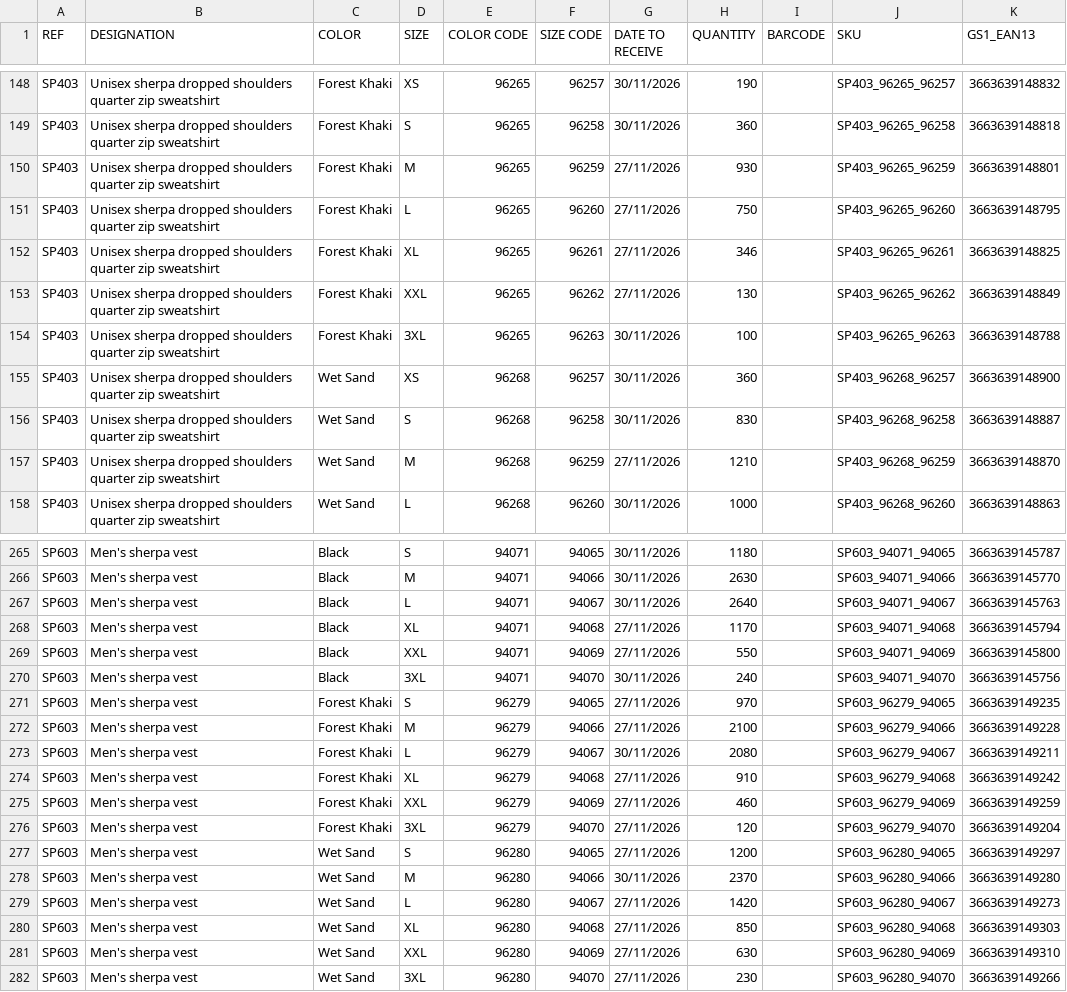
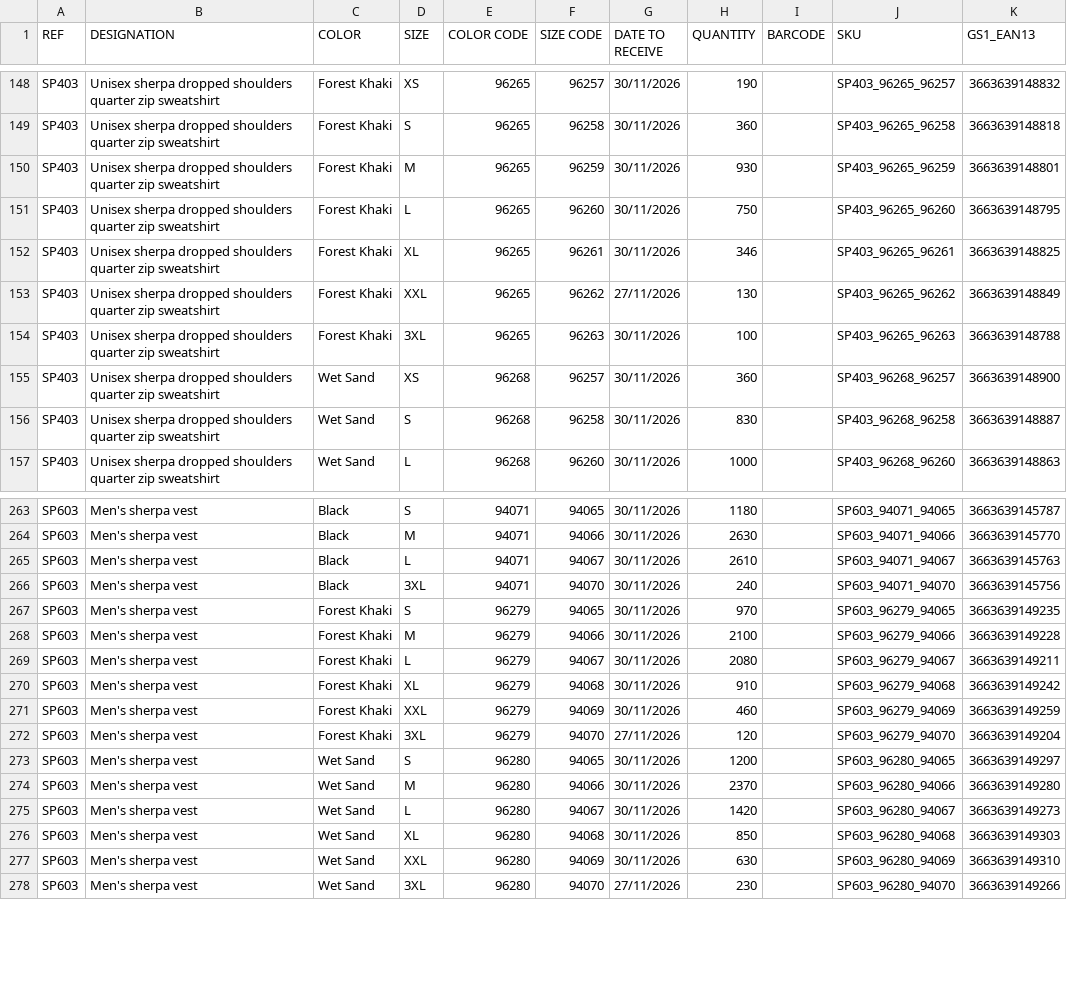
Before and after one commit to PerrinT31/Spasso, a CSV file: public/SPASSO_REAPPROWEB_SP.csv, drawn as a sheet; only a part is shown, gaps mark what is left out; the diff covers the shown part only.

Commit message:
Mise à jour quotidienne du CSV de réappro

```diff
--- a/public/SPASSO_REAPPROWEB_SP.csv
+++ b/public/SPASSO_REAPPROWEB_SP.csv
@@ -149,5 +149,5 @@ SP403;Unisex sherpa dropped shoulders quarter zip sweatshirt;Forest Khaki;XS;962
 SP403;Unisex sherpa dropped shoulders quarter zip sweatshirt;Forest Khaki;S;96265;96258;30/11/2026;360;;SP403_96265_96258;3663639148818
-SP403;Unisex sherpa dropped shoulders quarter zip sweatshirt;Forest Khaki;M;96265;96259;27/11/2026;930;;SP403_96265_96259;3663639148801
-SP403;Unisex sherpa dropped shoulders quarter zip sweatshirt;Forest Khaki;L;96265;96260;27/11/2026;750;;SP403_96265_96260;3663639148795
-SP403;Unisex sherpa dropped shoulders quarter zip sweatshirt;Forest Khaki;XL;96265;96261;27/11/2026;346;;SP403_96265_96261;3663639148825
+SP403;Unisex sherpa dropped shoulders quarter zip sweatshirt;Forest Khaki;M;96265;96259;30/11/2026;930;;SP403_96265_96259;3663639148801
+SP403;Unisex sherpa dropped shoulders quarter zip sweatshirt;Forest Khaki;L;96265;96260;30/11/2026;750;;SP403_96265_96260;3663639148795
+SP403;Unisex sherpa dropped shoulders quarter zip sweatshirt;Forest Khaki;XL;96265;96261;30/11/2026;346;;SP403_96265_96261;3663639148825
 SP403;Unisex sherpa dropped shoulders quarter zip sweatshirt;Forest Khaki;XXL;96265;96262;27/11/2026;130;;SP403_96265_96262;3663639148849
@@ -156,3 +156,2 @@ SP403;Unisex sherpa dropped shoulders quarter zip sweatshirt;Wet Sand;XS;96268;9
 SP403;Unisex sherpa dropped shoulders quarter zip sweatshirt;Wet Sand;S;96268;96258;30/11/2026;830;;SP403_96268_96258;3663639148887
-SP403;Unisex sherpa dropped shoulders quarter zip sweatshirt;Wet Sand;M;96268;96259;27/11/2026;1210;;SP403_96268_96259;3663639148870
 SP403;Unisex sherpa dropped shoulders quarter zip sweatshirt;Wet Sand;L;96268;96260;30/11/2026;1000;;SP403_96268_96260;3663639148863
@@ -266,17 +264,15 @@ SP603;Men's sherpa vest;Black;S;94071;94065;30/11/2026;1180;;SP603_94071_94065;3
 SP603;Men's sherpa vest;Black;M;94071;94066;30/11/2026;2630;;SP603_94071_94066;3663639145770
-SP603;Men's sherpa vest;Black;L;94071;94067;30/11/2026;2640;;SP603_94071_94067;3663639145763
-SP603;Men's sherpa vest;Black;XL;94071;94068;27/11/2026;1170;;SP603_94071_94068;3663639145794
-SP603;Men's sherpa vest;Black;XXL;94071;94069;27/11/2026;550;;SP603_94071_94069;3663639145800
+SP603;Men's sherpa vest;Black;L;94071;94067;30/11/2026;2610;;SP603_94071_94067;3663639145763
 SP603;Men's sherpa vest;Black;3XL;94071;94070;30/11/2026;240;;SP603_94071_94070;3663639145756
-SP603;Men's sherpa vest;Forest Khaki;S;96279;94065;27/11/2026;970;;SP603_96279_94065;3663639149235
-SP603;Men's sherpa vest;Forest Khaki;M;96279;94066;27/11/2026;2100;;SP603_96279_94066;3663639149228
+SP603;Men's sherpa vest;Forest Khaki;S;96279;94065;30/11/2026;970;;SP603_96279_94065;3663639149235
+SP603;Men's sherpa vest;Forest Khaki;M;96279;94066;30/11/2026;2100;;SP603_96279_94066;3663639149228
 SP603;Men's sherpa vest;Forest Khaki;L;96279;94067;30/11/2026;2080;;SP603_96279_94067;3663639149211
-SP603;Men's sherpa vest;Forest Khaki;XL;96279;94068;27/11/2026;910;;SP603_96279_94068;3663639149242
-SP603;Men's sherpa vest;Forest Khaki;XXL;96279;94069;27/11/2026;460;;SP603_96279_94069;3663639149259
+SP603;Men's sherpa vest;Forest Khaki;XL;96279;94068;30/11/2026;910;;SP603_96279_94068;3663639149242
+SP603;Men's sherpa vest;Forest Khaki;XXL;96279;94069;30/11/2026;460;;SP603_96279_94069;3663639149259
 SP603;Men's sherpa vest;Forest Khaki;3XL;96279;94070;27/11/2026;120;;SP603_96279_94070;3663639149204
-SP603;Men's sherpa vest;Wet Sand;S;96280;94065;27/11/2026;1200;;SP603_96280_94065;3663639149297
+SP603;Men's sherpa vest;Wet Sand;S;96280;94065;30/11/2026;1200;;SP603_96280_94065;3663639149297
 SP603;Men's sherpa vest;Wet Sand;M;96280;94066;30/11/2026;2370;;SP603_96280_94066;3663639149280
-SP603;Men's sherpa vest;Wet Sand;L;96280;94067;27/11/2026;1420;;SP603_96280_94067;3663639149273
-SP603;Men's sherpa vest;Wet Sand;XL;96280;94068;27/11/2026;850;;SP603_96280_94068;3663639149303
-SP603;Men's sherpa vest;Wet Sand;XXL;96280;94069;27/11/2026;630;;SP603_96280_94069;3663639149310
+SP603;Men's sherpa vest;Wet Sand;L;96280;94067;30/11/2026;1420;;SP603_96280_94067;3663639149273
+SP603;Men's sherpa vest;Wet Sand;XL;96280;94068;30/11/2026;850;;SP603_96280_94068;3663639149303
+SP603;Men's sherpa vest;Wet Sand;XXL;96280;94069;30/11/2026;630;;SP603_96280_94069;3663639149310
 SP603;Men's sherpa vest;Wet Sand;3XL;96280;94070;27/11/2026;230;;SP603_96280_94070;3663639149266
```
Also changed, not shown: 1 added row, 2 removed rows and 21 edited cells elsewhere in this file.
